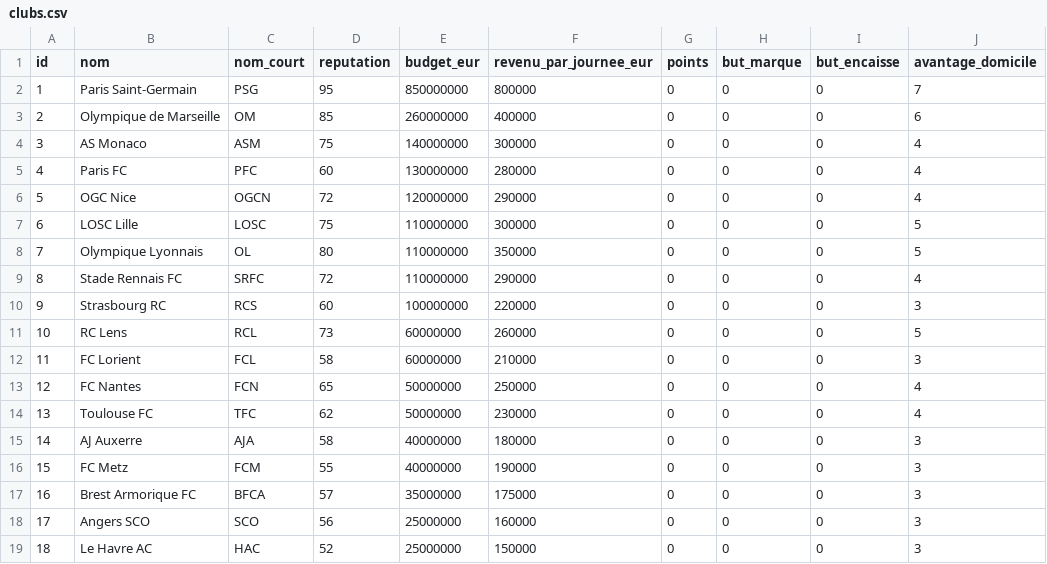
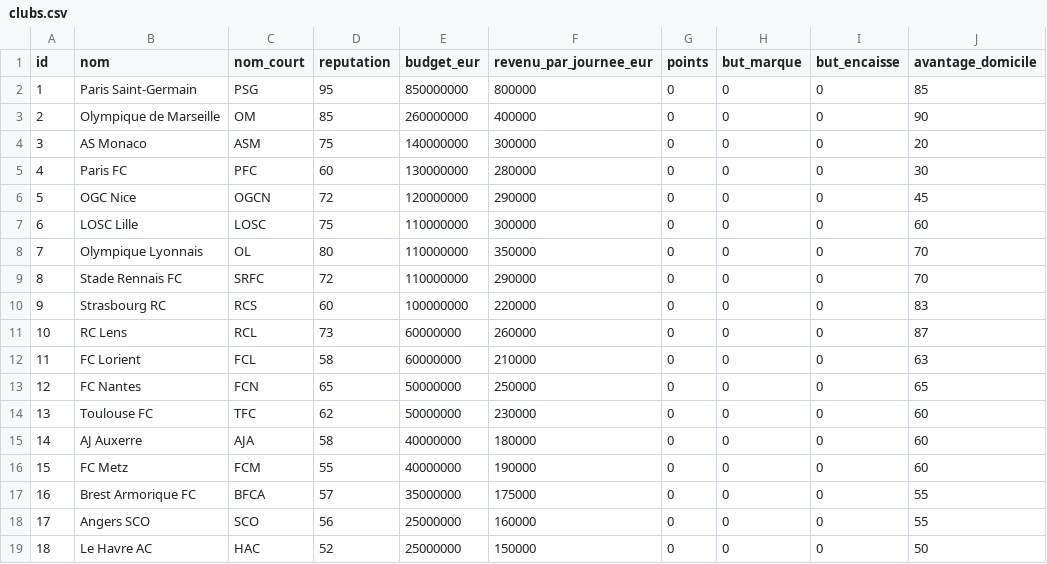
Before and after one commit to wassim-png/Rust-Football-League, a CSV file: db/data/clubs.csv, drawn as a sheet.

Commit message:
add UI on page infos_club

```diff
--- a/db/data/clubs.csv
+++ b/db/data/clubs.csv
@@ -1,19 +1,19 @@
 id,nom,nom_court,reputation,budget_eur,revenu_par_journee_eur,points,but_marque,but_encaisse,avantage_domicile
-1,Paris Saint-Germain,PSG,95,850000000,800000,0,0,0,7
-2,Olympique de Marseille,OM,85,260000000,400000,0,0,0,6
-3,AS Monaco,ASM,75,140000000,300000,0,0,0,4
-4,Paris FC,PFC,60,130000000,280000,0,0,0,4
-5,OGC Nice,OGCN,72,120000000,290000,0,0,0,4
-6,LOSC Lille,LOSC,75,110000000,300000,0,0,0,5
-7,Olympique Lyonnais,OL,80,110000000,350000,0,0,0,5
-8,Stade Rennais FC,SRFC,72,110000000,290000,0,0,0,4
-9,Strasbourg RC,RCS,60,100000000,220000,0,0,0,3
-10,RC Lens,RCL,73,60000000,260000,0,0,0,5
-11,FC Lorient,FCL,58,60000000,210000,0,0,0,3
-12,FC Nantes,FCN,65,50000000,250000,0,0,0,4
-13,Toulouse FC,TFC,62,50000000,230000,0,0,0,4
-14,AJ Auxerre,AJA,58,40000000,180000,0,0,0,3
-15,FC Metz,FCM,55,40000000,190000,0,0,0,3
-16,Brest Armorique FC,BFCA,57,35000000,175000,0,0,0,3
-17,Angers SCO,SCO,56,25000000,160000,0,0,0,3
-18,Le Havre AC,HAC,52,25000000,150000,0,0,0,3
+1,Paris Saint-Germain,PSG,95,850000000,800000,0,0,0,85
+2,Olympique de Marseille,OM,85,260000000,400000,0,0,0,90
+3,AS Monaco,ASM,75,140000000,300000,0,0,0,20
+4,Paris FC,PFC,60,130000000,280000,0,0,0,30
+5,OGC Nice,OGCN,72,120000000,290000,0,0,0,45
+6,LOSC Lille,LOSC,75,110000000,300000,0,0,0,60
+7,Olympique Lyonnais,OL,80,110000000,350000,0,0,0,70
+8,Stade Rennais FC,SRFC,72,110000000,290000,0,0,0,70
+9,Strasbourg RC,RCS,60,100000000,220000,0,0,0,83
+10,RC Lens,RCL,73,60000000,260000,0,0,0,87
+11,FC Lorient,FCL,58,60000000,210000,0,0,0,63
+12,FC Nantes,FCN,65,50000000,250000,0,0,0,65
+13,Toulouse FC,TFC,62,50000000,230000,0,0,0,60
+14,AJ Auxerre,AJA,58,40000000,180000,0,0,0,60
+15,FC Metz,FCM,55,40000000,190000,0,0,0,60
+16,Brest Armorique FC,BFCA,57,35000000,175000,0,0,0,55
+17,Angers SCO,SCO,56,25000000,160000,0,0,0,55
+18,Le Havre AC,HAC,52,25000000,150000,0,0,0,50
```
Also changed, not shown: 8 other files.
